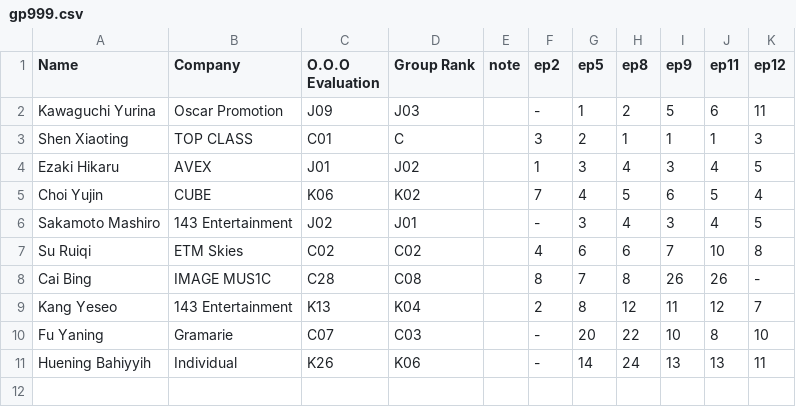
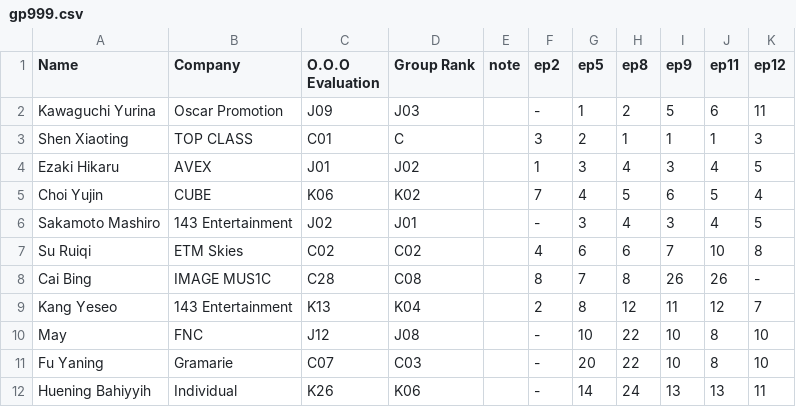
Before and after one commit to suruichijj/-README, a CSV file: gp999.csv, drawn as a sheet.

Commit message:
Create gp999.csv

```diff
--- a/gp999.csv
+++ b/gp999.csv
@@ -9,2 +9,3 @@ Cai Bing,IMAGE MUS1C,C28,C08,,8,7,8,26,26,-
 Kang Yeseo,143 Entertainment,K13,K04,,2,8,12,11,12,7
+May, FNC,J12,J08,,-,10,22,10,8,10
 Fu Yaning, Gramarie,C07,C03,,-,20,22,10,8,10
```
